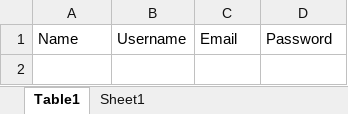
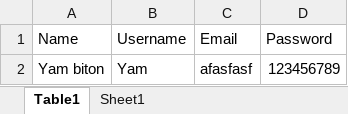
Before and after one commit to yamb1254/QA-project, an Excel workbook: Excel/LoginInfo.xlsx, sheet Table1, drawn as a sheet; values as stored, in another font and other column widths than the file's, no borders; table styles not drawn; the diff names each change by its address in the sheet, - before the commit and + after, or states it on an @@ line.

Commit message:
Excel data for login

```diff
--- a/Excel/LoginInfo.xlsx (sheet Table1)
+++ b/Excel/LoginInfo.xlsx (sheet Table1)
+row 2: Yam biton | Yam | afasfasf | 123456789
```
Also changed, not shown: 8 other files.
